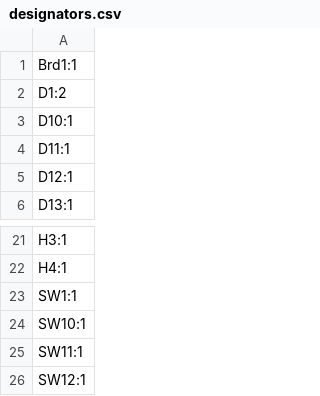
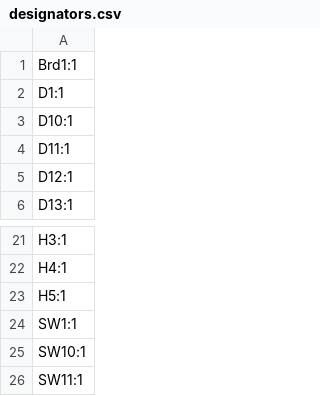
Before and after one commit to cheyao/macropad, a CSV file: PCB/production/designators.csv, drawn as a sheet; only a part is shown, gaps mark what is left out; the shorter side is filled out with more unchanged rows.

```diff
--- a/PCB/production/designators.csv
+++ b/PCB/production/designators.csv
@@ -1,3 +1,3 @@
 Brd1:1
-D1:2
+D1:1
 D10:1
@@ -22,2 +22,3 @@ H3:1
 H4:1
+H5:1
 SW1:1
```
Also changed, not shown: PCB/production/bom.csv, PCB/production/positions.csv, 10 other files.
